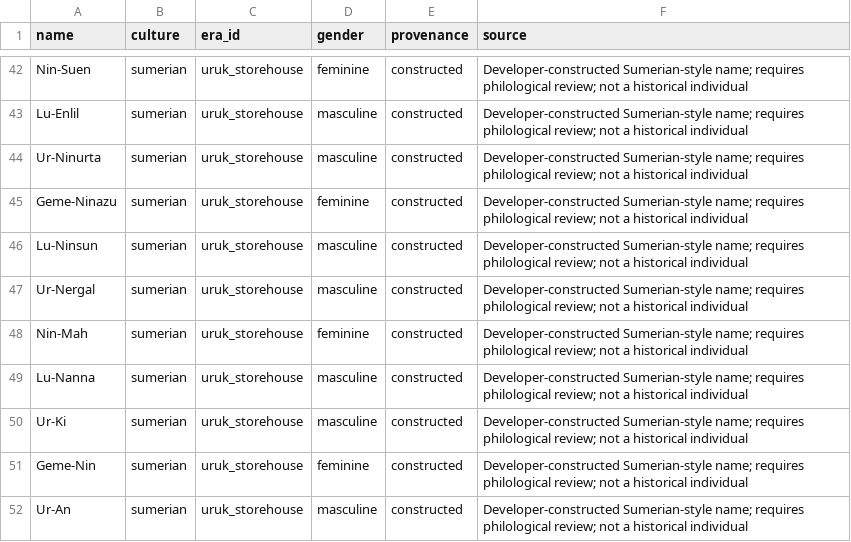
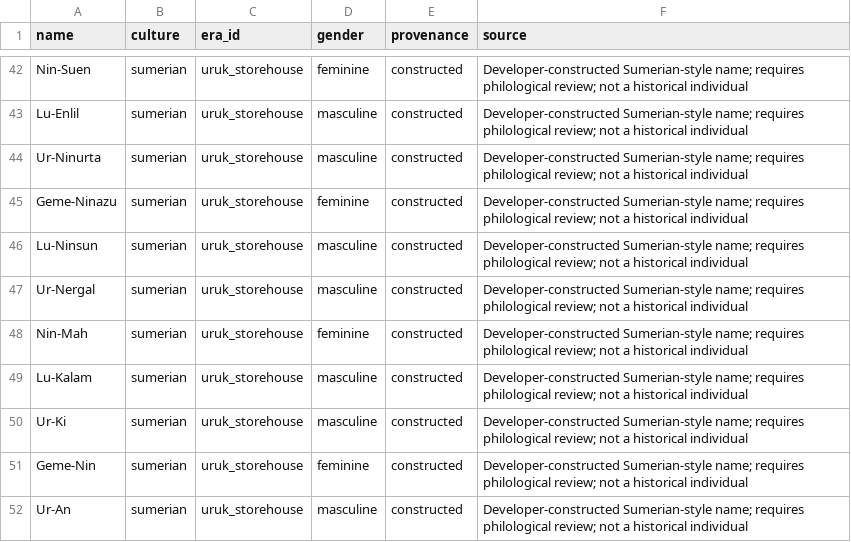
Before and after one commit to JawnGrimm/SoE, a CSV file: data/tables/era1_sumerian_names.csv, drawn as a sheet; only a part is shown, gaps mark what is left out.

Commit message:
Remove duplicate from expanded Sumerian name pool

```diff
--- a/data/tables/era1_sumerian_names.csv
+++ b/data/tables/era1_sumerian_names.csv
@@ -48,3 +48,3 @@ Ur-Nergal,sumerian,uruk_storehouse,masculine,constructed,Developer-constructed S
 Nin-Mah,sumerian,uruk_storehouse,feminine,constructed,Developer-constructed Sumerian-style name; requires philological review; not a historical individual
-Lu-Nanna,sumerian,uruk_storehouse,masculine,constructed,Developer-constructed Sumerian-style name; requires philological review; not a historical individual
+Lu-Kalam,sumerian,uruk_storehouse,masculine,constructed,Developer-constructed Sumerian-style name; requires philological review; not a historical individual
 Ur-Ki,sumerian,uruk_storehouse,masculine,constructed,Developer-constructed Sumerian-style name; requires philological review; not a historical individual
```
